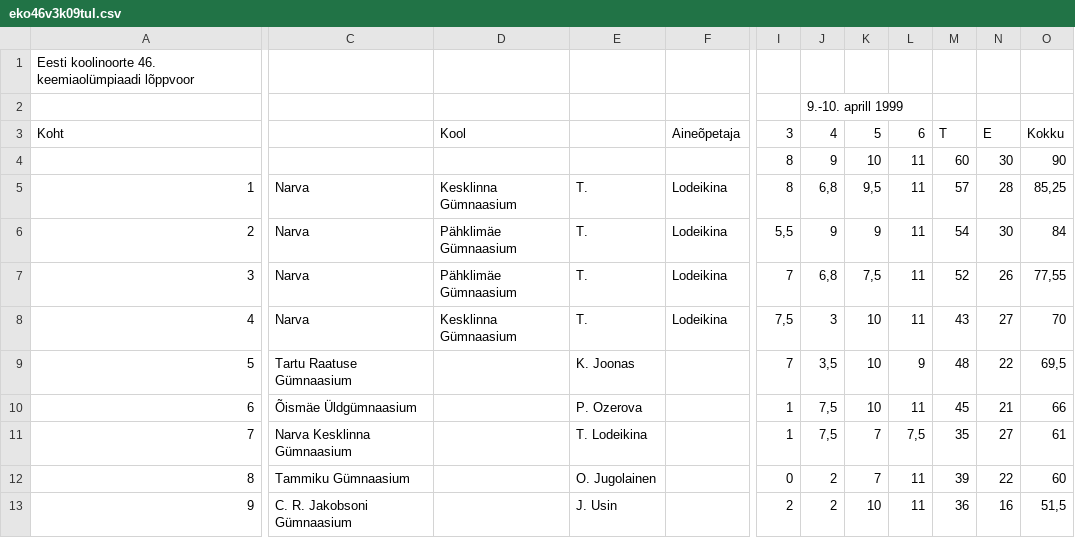
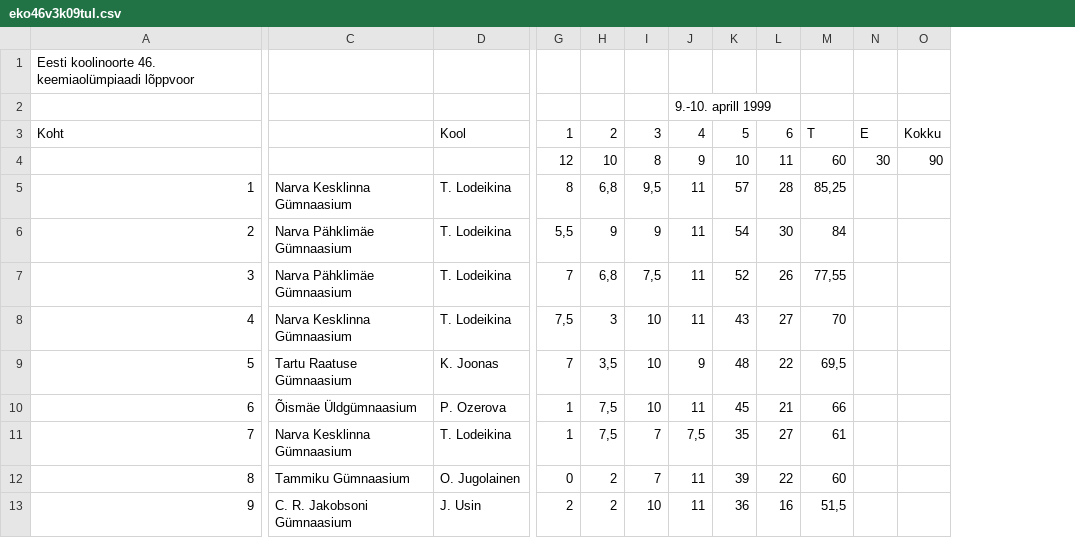
Before and after one commit to kaarelkivisalu/olumpiaadid, a CSV file: keemia/pdf/eko46v3k09tul.csv, drawn as a sheet; only a part is shown, gaps mark what is left out; removed rows and columns are numbered as before the commit, all else as after; rows hold the shown columns only; the diff covers the shown part only; the diff names each change by its address in the sheet, - before the commit and + after, or states it on an @@ line.

```diff
--- a/keemia/pdf/eko46v3k09tul.csv
+++ b/keemia/pdf/eko46v3k09tul.csv
-column D, row 3: Kool; rows 5-8: Kesklinna Gümnaasium | Pähklimäe Gümnaasium | Pähklimäe Gümnaasium | Kesklinna Gümnaasium
-column F, row 3: Aineõpetaja; rows 5-8: all Lodeikina
+column N, row 3: E
+column O, row 3: Kokku
-row 2:  |  |  |  |  |  | 9.-10. aprill 1999
+row 2:  |  |  |  |  |  | 9.-10. aprill 1999
-D3: (empty)
+D3: Kool
-G3: 3
+G3: 1
-H3: 4
+H3: 2
-I3: 5
+I3: 3
-J3: 6
+J3: 4
-K3: T
+K3: 5
-L3: E
+L3: 6
-M3: Kokku
+M3: T
-row 4:  |  |  |  |  | 8 | 9 | 10 | 11 | 60 | 30 | 90
+row 4:  |  |  | 12 | 10 | 8 | 9 | 10 | 11 | 60 | 30 | 90
-C5: Narva
+C5: Narva Kesklinna Gümnaasium
-D5:D8: T.
+D5:D8: T. Lodeikina
-C6:C7: Narva
+C6:C7: Narva Pähklimäe Gümnaasium
-C8: Narva
+C8: Narva Kesklinna Gümnaasium
```
Also changed, not shown: 2 edited cells elsewhere in this file, keemia/pdf/eko49v3k10tul.csv, keemia/pdf/eko56v3k10tul.csv, 13 other files.
